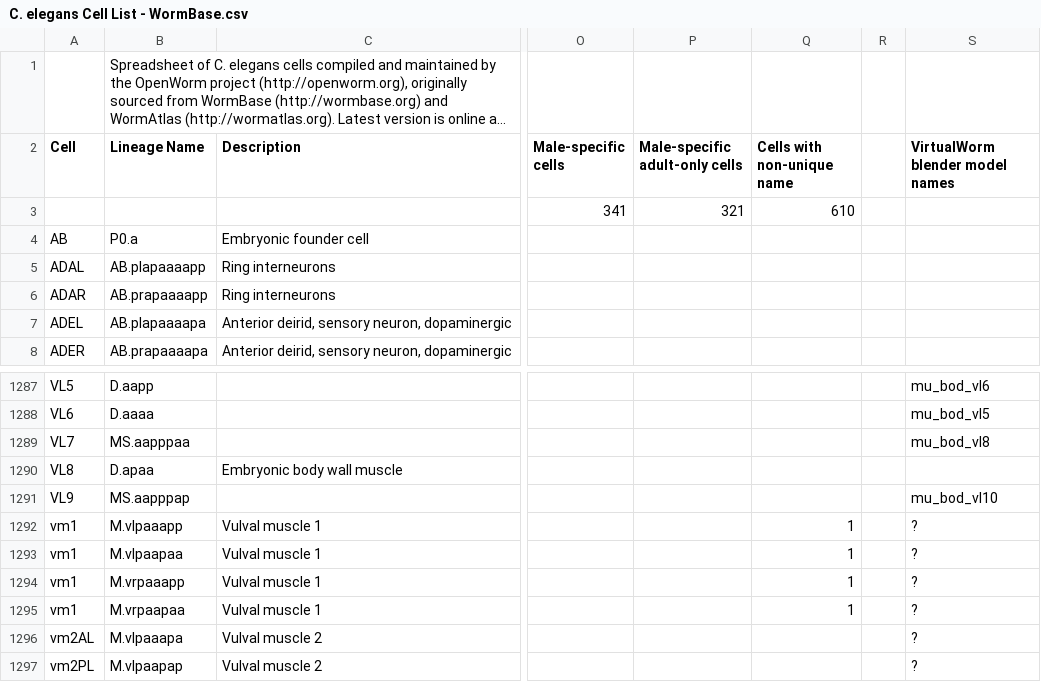
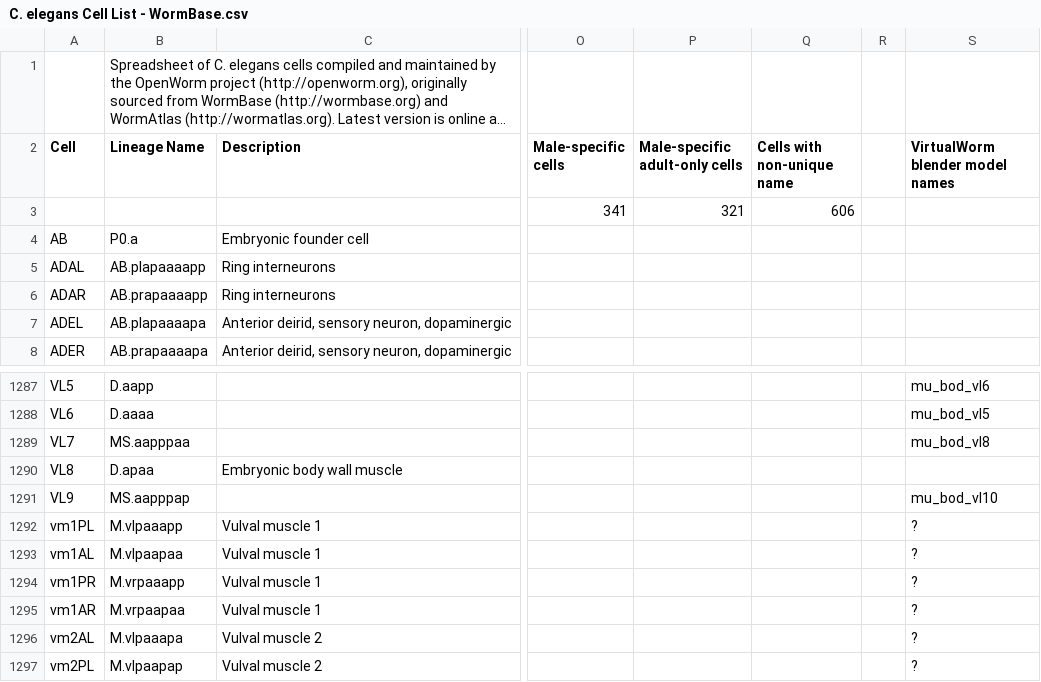
Before and after one commit to openworm/owmeta, a CSV file: OpenWormData/aux_data/C. elegans Cell List - WormBase.csv, drawn as a sheet; only a part is shown, gaps mark what is left out; long unchanged cells end in …; the diff names each change by its address in the sheet, - before the commit and + after, or states it on an @@ line.

Commit message:
Update vm1 cell names

```diff
--- a/OpenWormData/aux_data/C. elegans Cell List - WormBase.csv
+++ b/OpenWormData/aux_data/C. elegans Cell List - WormBase.csv
-Q3 (Cells with non-unique name): 610
+Q3 (Cells with non-unique name): 606
-A1292 (Cell): vm1
+A1292 (Cell): vm1PL
-Q1292:Q1295 (Cells with non-unique name): 1
+Q1292:Q1295 (Cells with non-unique name): (empty)
-A1293 (Cell): vm1
+A1293 (Cell): vm1AL
-A1294 (Cell): vm1
+A1294 (Cell): vm1PR
-A1295 (Cell): vm1
+A1295 (Cell): vm1AR
```
